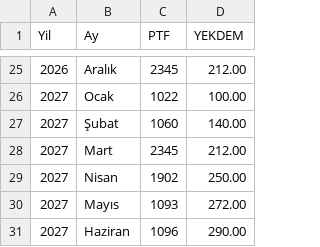
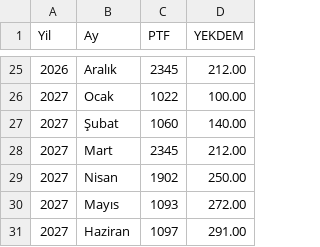
Before and after one commit to canberkuner/cnrenerjipusula, a CSV file: pusula_database.csv, drawn as a sheet; only a part is shown, gaps mark what is left out.

Commit message:
Update pusula_database.csv

```diff
--- a/pusula_database.csv
+++ b/pusula_database.csv
@@ -30,2 +30,2 @@ Yil,Ay,PTF,YEKDEM
 2027,Mayıs,1093,272.00
-2027,Haziran,1096,290.00
+2027,Haziran,1097,291.00
```
